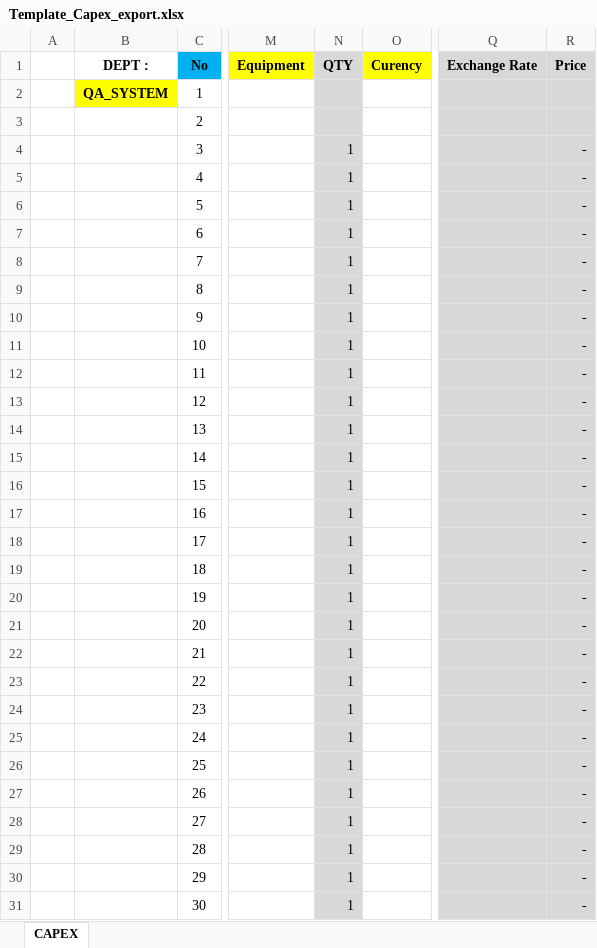
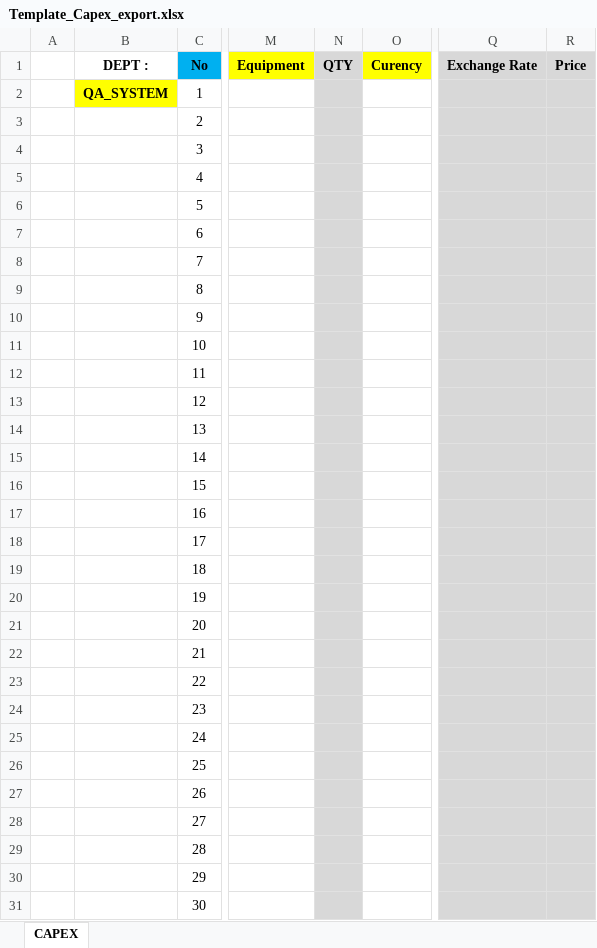
Before and after one commit to aisin-remote/cubic-pro, an Excel workbook: public/files/Template_Capex_export.xlsx, sheet CAPEX, drawn as a sheet; only a part is shown, gaps mark what is left out; values as stored, in another font and other column widths than the file's, no borders; conditional formats not drawn; the diff covers the shown part only; the diff names each change by its address in the sheet, - before the commit and + after, or states it on an @@ line.

```diff
--- a/public/files/Template_Capex_export.xlsx (sheet CAPEX)
+++ b/public/files/Template_Capex_export.xlsx (sheet CAPEX)
-N4:N31: 1
+N4:N31: (empty)
-R4:R31: -
+R4:R31: (empty)
```
Also changed, not shown: 42 edited cells elsewhere in this sheet, public/files/Template_Capex2.xlsx, public/files/Template_Expense_New.xlsx, 8 other files.
